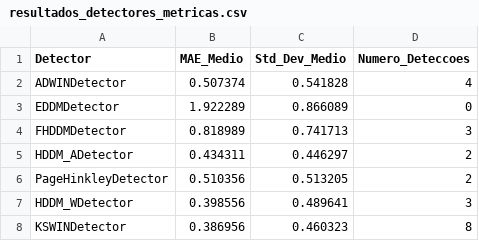
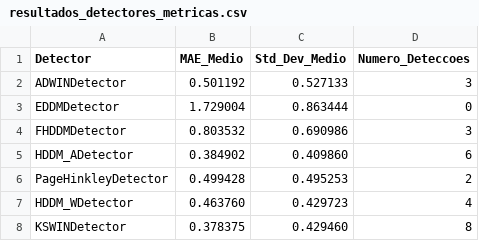
Before and after one commit to gabrielfers/Drift-Detection-PIBIC, a CSV file: resultados_detectores_metricas.csv, drawn as a sheet.

```diff
--- a/resultados_detectores_metricas.csv
+++ b/resultados_detectores_metricas.csv
@@ -1,8 +1,8 @@
 Detector,MAE_Medio,Std_Dev_Medio,Numero_Deteccoes
-ADWINDetector,0.507374,0.541828,4
-EDDMDetector,1.922289,0.866089,0
-FHDDMDetector,0.818989,0.741713,3
-HDDM_ADetector,0.434311,0.446297,2
-PageHinkleyDetector,0.510356,0.513205,2
-HDDM_WDetector,0.398556,0.489641,3
-KSWINDetector,0.386956,0.460323,8
+ADWINDetector,0.501192,0.527133,3
+EDDMDetector,1.729004,0.863444,0
+FHDDMDetector,0.803532,0.690986,3
+HDDM_ADetector,0.384902,0.409860,6
+PageHinkleyDetector,0.499428,0.495253,2
+HDDM_WDetector,0.463760,0.429723,4
+KSWINDetector,0.378375,0.429460,8
```
Also changed, not shown: resultados_prequential_deteccoes.csv, 8 other files.
